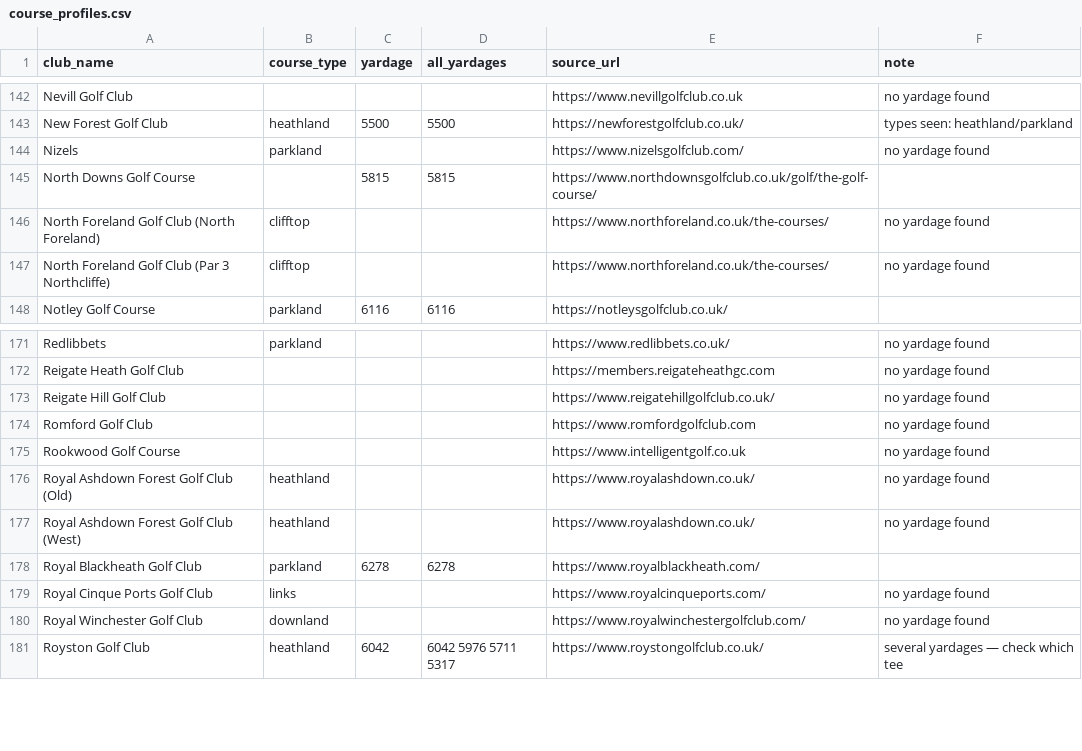
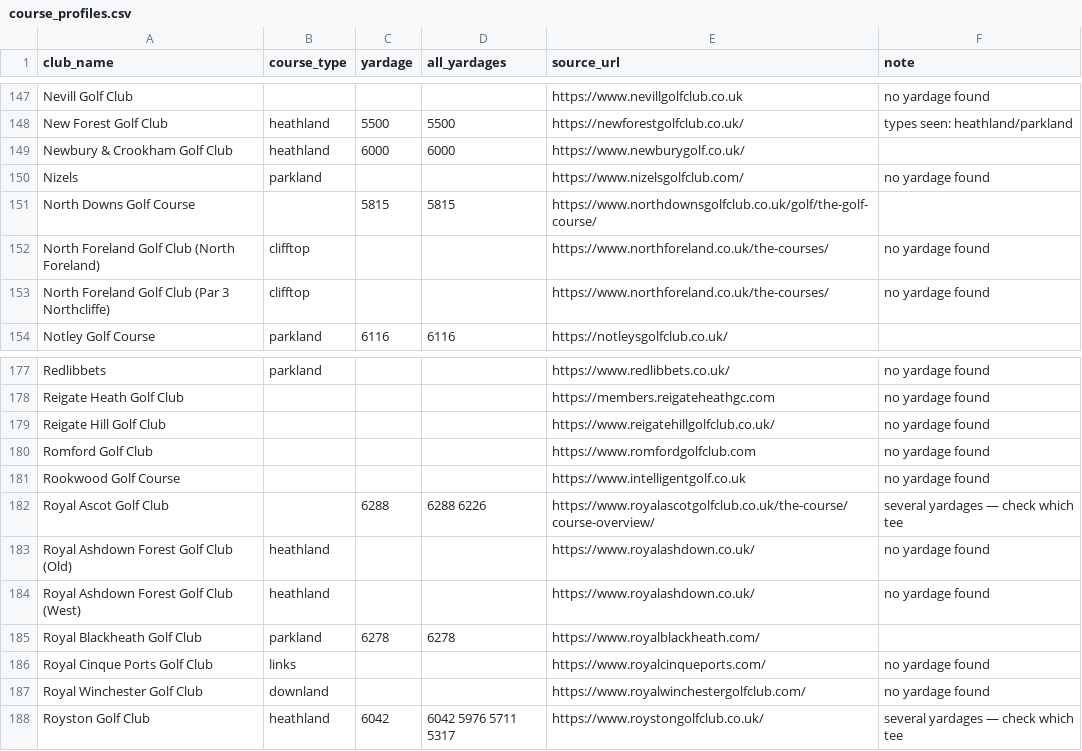
Before and after one commit to joechaplin1988/golfapp, a CSV file: course_profiles.csv, drawn as a sheet; only a part is shown, gaps mark what is left out; the diff covers the shown part only.

```diff
--- a/course_profiles.csv
+++ b/course_profiles.csv
@@ -143,2 +148,3 @@ Nevill Golf Club,,,,https://www.nevillgolfclub.co.uk,no yardage found
 New Forest Golf Club,heathland,5500,5500,https://newforestgolfclub.co.uk/,types seen: heathland/parkland
+Newbury & Crookham Golf Club,heathland,6000,6000,https://www.newburygolf.co.uk/,
 Nizels,parkland,,,https://www.nizelsgolfclub.com/,no yardage found
@@ -175,2 +181,3 @@ Romford Golf Club,,,,https://www.romfordgolfclub.com,no yardage found
 Rookwood Golf Course,,,,https://www.intelligentgolf.co.uk,no yardage found
+Royal Ascot Golf Club,,6288,6288 6226,https://www.royalascotgolfclub.co.uk/the-course/course-overview/,several yardages — check which tee
 Royal Ashdown Forest Golf Club (Old),heathland,,,https://www.royalashdown.co.uk/,no yardage found
```
Also changed, not shown: 8 added rows elsewhere in this file.
